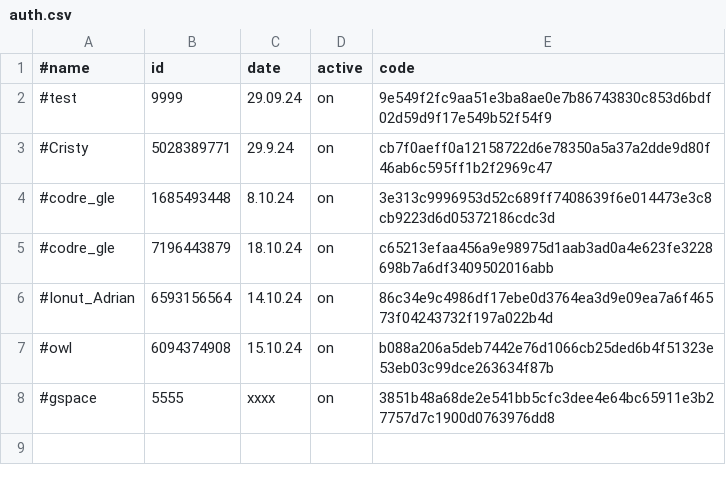
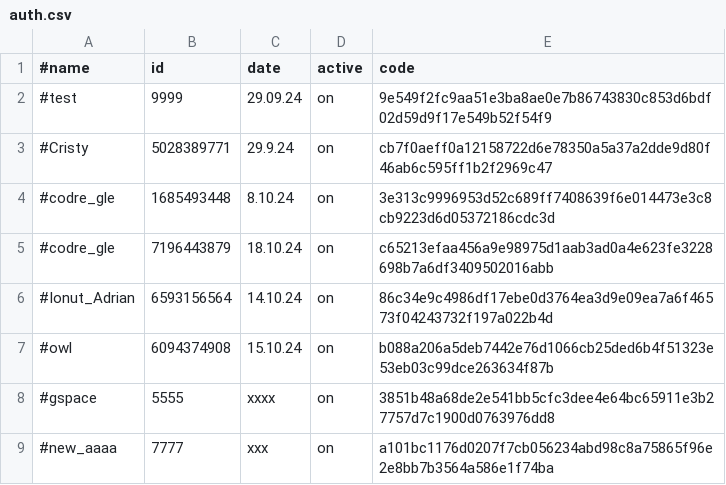
Before and after one commit to b3tin4/pro, a CSV file: cpu_launcher/auth.csv, drawn as a sheet.

Commit message:
Update auth.csv

```diff
--- a/cpu_launcher/auth.csv
+++ b/cpu_launcher/auth.csv
@@ -8 +8,2 @@
 #gspace,5555,xxxx,on,3851b48a68de2e541bb5cfc3dee4e64bc65911e3b27757d7c1900d0763976dd8
+#new_aaaa,7777,xxx,on,a101bc1176d0207f7cb056234abd98c8a75865f96e2e8bb7b3564a586e1f74ba
```
